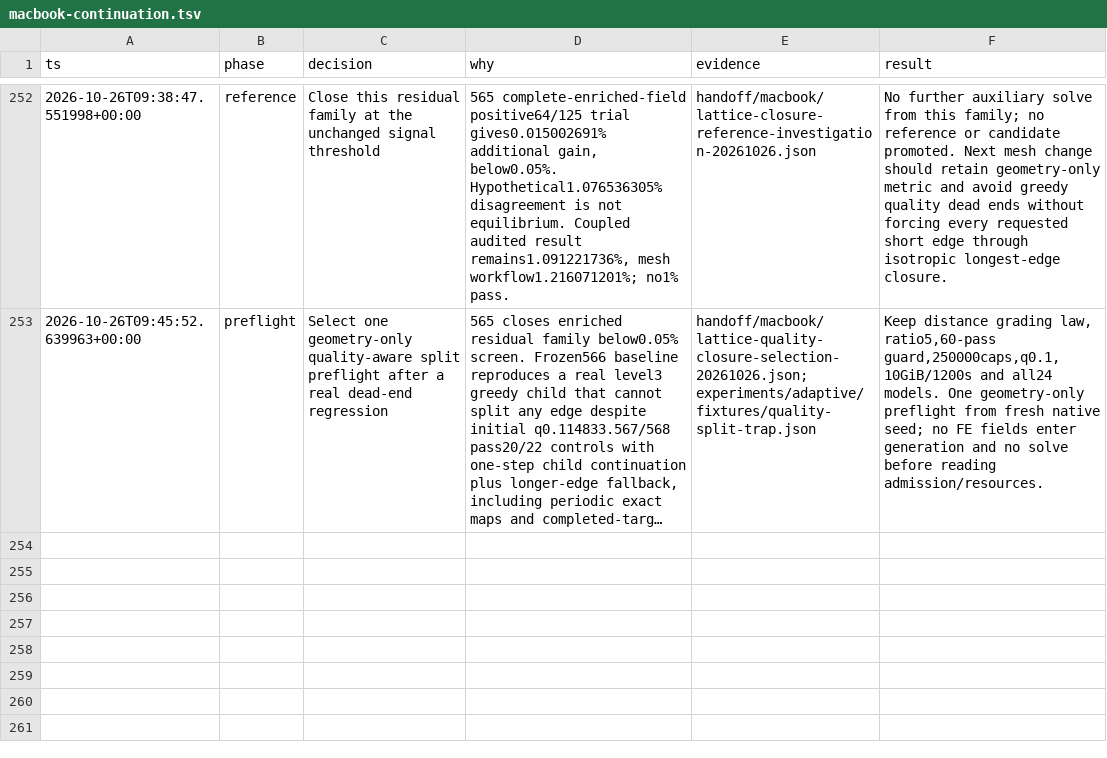
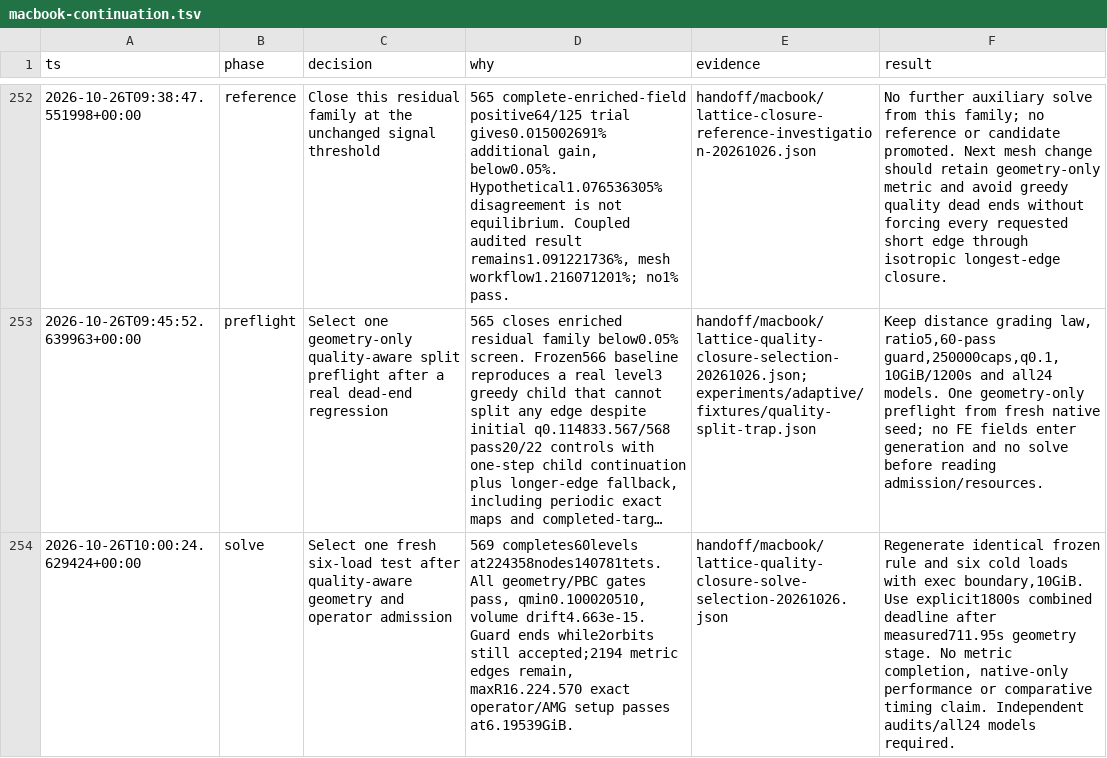
Before and after one commit to kmarchais/meshers, a TSV file: .audit/macbook-continuation.tsv, drawn as a sheet; only a part is shown, gaps mark what is left out; long unchanged cells end in …; the diff names each change by its address in the sheet, - before the commit and + after, or states it on an @@ line.

Commit message:
Record quality-aware closure admission and select its accuracy test

```diff
--- a/.audit/macbook-continuation.tsv
+++ b/.audit/macbook-continuation.tsv
+row 254: 2026-10-26T10:00:24.629424+00:00 | solve | Select one fresh six-load test after quality-aware geometry and operator admission | 569 completes60levels at224358nodes140781tets. All geometry/PBC gates pass, qmin0.100020510, volume drift4.663e-15. Guard ends while2orbits still accepted;2194 metric edges remain, maxR16.224.570 exact operator/AMG setup passes at6.19539GiB. | handoff/macbook/lattice-quality-closure-solve-selection-20261026.json | Regenerate identical frozen rule and six cold loads with exec boundary,10GiB. Use explicit1800s combined deadline after measured711.95s geometry stage. No metric completion, native-only performance or comparative timing claim. Independent audits/all24 models required.
```
Also changed, not shown: 3 other files.
